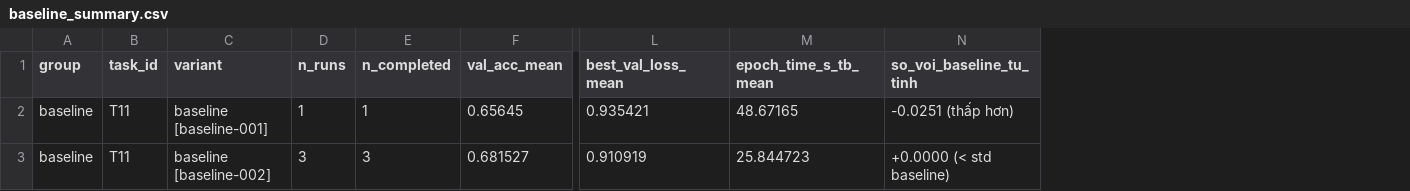
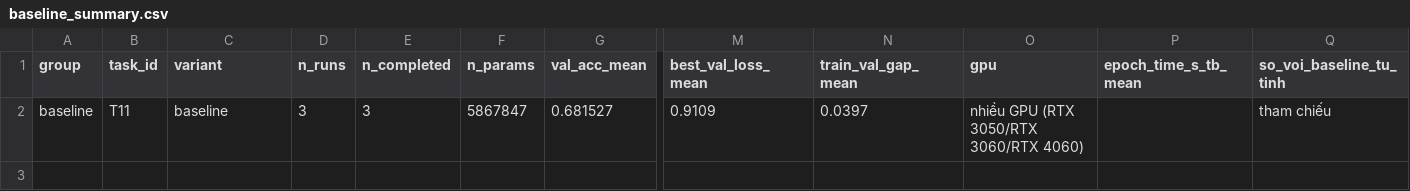
Before and after one commit to lpnHai2005/DeepLearning_Group, a CSV file: BTL02/report/tables/baseline_summary.csv, drawn as a sheet; only a part is shown, gaps mark what is left out; removed rows and columns are numbered as before the commit, all else as after; rows hold the shown columns only; the diff names each change by its address in the sheet, - before the commit and + after, or states it on an @@ line.

```diff
--- a/BTL02/report/tables/baseline_summary.csv
+++ b/BTL02/report/tables/baseline_summary.csv
+column F (n_params), row 2: 5867847
+column N (train_val_gap_mean), row 2: 0.0397
+column O (gpu), row 2: nhiều GPU (RTX 3050/RTX 3060/RTX 4060)
-row 2: baseline | T11 | baseline [baseline-001] | 1 | 1 | 0.65645 | 0.935421 | 48.67165 | -0.0251 (thấp hơn)
-C2 (variant): baseline [baseline-002]
+C2 (variant): baseline
-M2 (best_val_loss_mean): 0.910919
+M2 (best_val_loss_mean): 0.9109
-P2 (epoch_time_s_tb_mean): 25.844723
+P2 (epoch_time_s_tb_mean): (empty)
-Q2 (so_voi_baseline_tu_tinh): +0.0000 (< std baseline)
+Q2 (so_voi_baseline_tu_tinh): tham chiếu
```
Also changed, not shown: BTL02/report/tables/E3_summary.csv, BTL02/report/tables/summary_all.csv, 10 other files.
